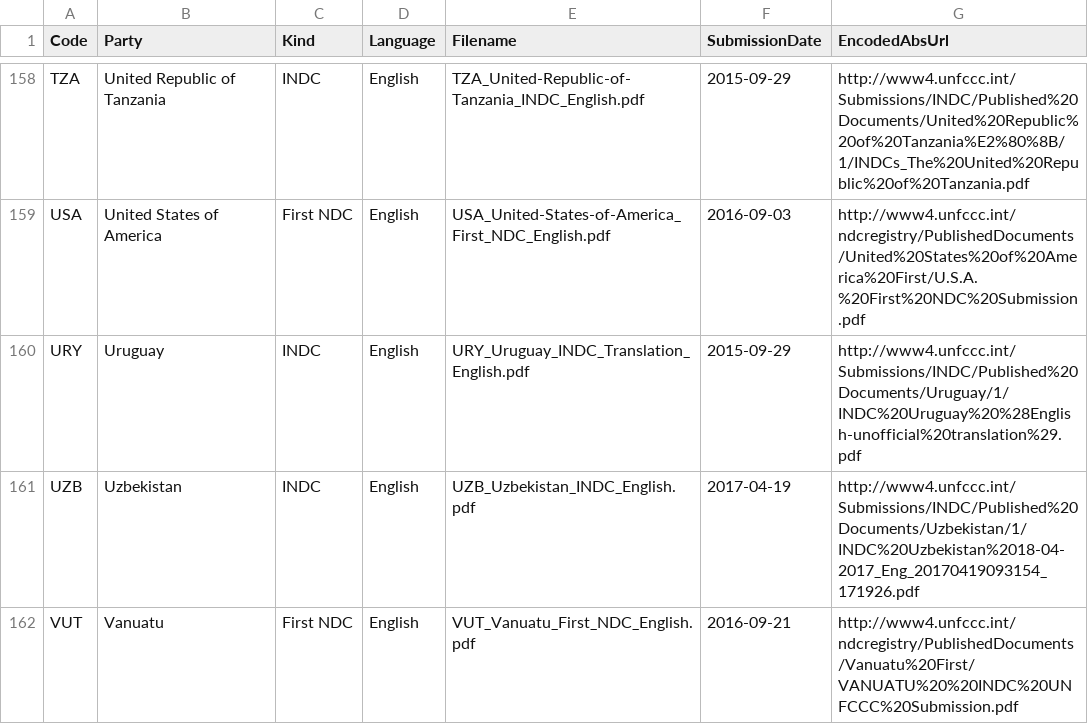
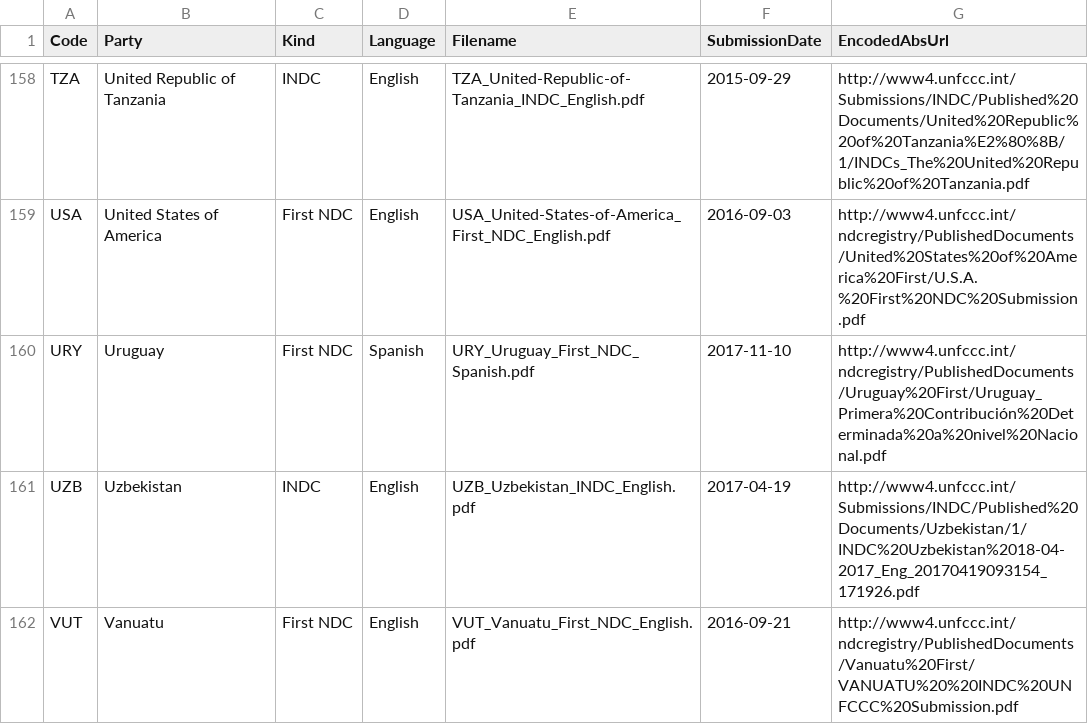
Before and after one commit to openclimatedata/national-climate-plans, a CSV file: data/nationally-determined-contributions.csv, drawn as a sheet; only a part is shown, gaps mark what is left out.

Commit message:
Update with Uruguay
No translation available yet.

```diff
--- a/data/nationally-determined-contributions.csv
+++ b/data/nationally-determined-contributions.csv
@@ -159,3 +159,3 @@ TZA,United Republic of Tanzania,INDC,English,TZA_United-Republic-of-Tanzania_IND
 USA,United States of America,First NDC,English,USA_United-States-of-America_First_NDC_English.pdf,2016-09-03,http://www4.unfccc.int/ndcregistry/PublishedDocuments/United%20States%20of%20America%20First/U.S.A.%20First%20NDC%20Submission.pdf
-URY,Uruguay,INDC,English,URY_Uruguay_INDC_Translation_English.pdf,2015-09-29,http://www4.unfccc.int/Submissions/INDC/Published%20Documents/Uruguay/1/INDC%20Uruguay%20%28English-unofficial%20translation%29.pdf
+URY,Uruguay,First NDC,Spanish,URY_Uruguay_First_NDC_Spanish.pdf,2017-11-10,http://www4.unfccc.int/ndcregistry/PublishedDocuments/Uruguay%20First/Uruguay_Primera%20Contribución%20Determinada%20a%20nivel%20Nacional.pdf
 UZB,Uzbekistan,INDC,English,UZB_Uzbekistan_INDC_English.pdf,2017-04-19,http://www4.unfccc.int/Submissions/INDC/Published%20Documents/Uzbekistan/1/INDC%20Uzbekistan%2018-04-2017_Eng_20170419093154_171926.pdf
```
Also changed, not shown: 2 other files.
